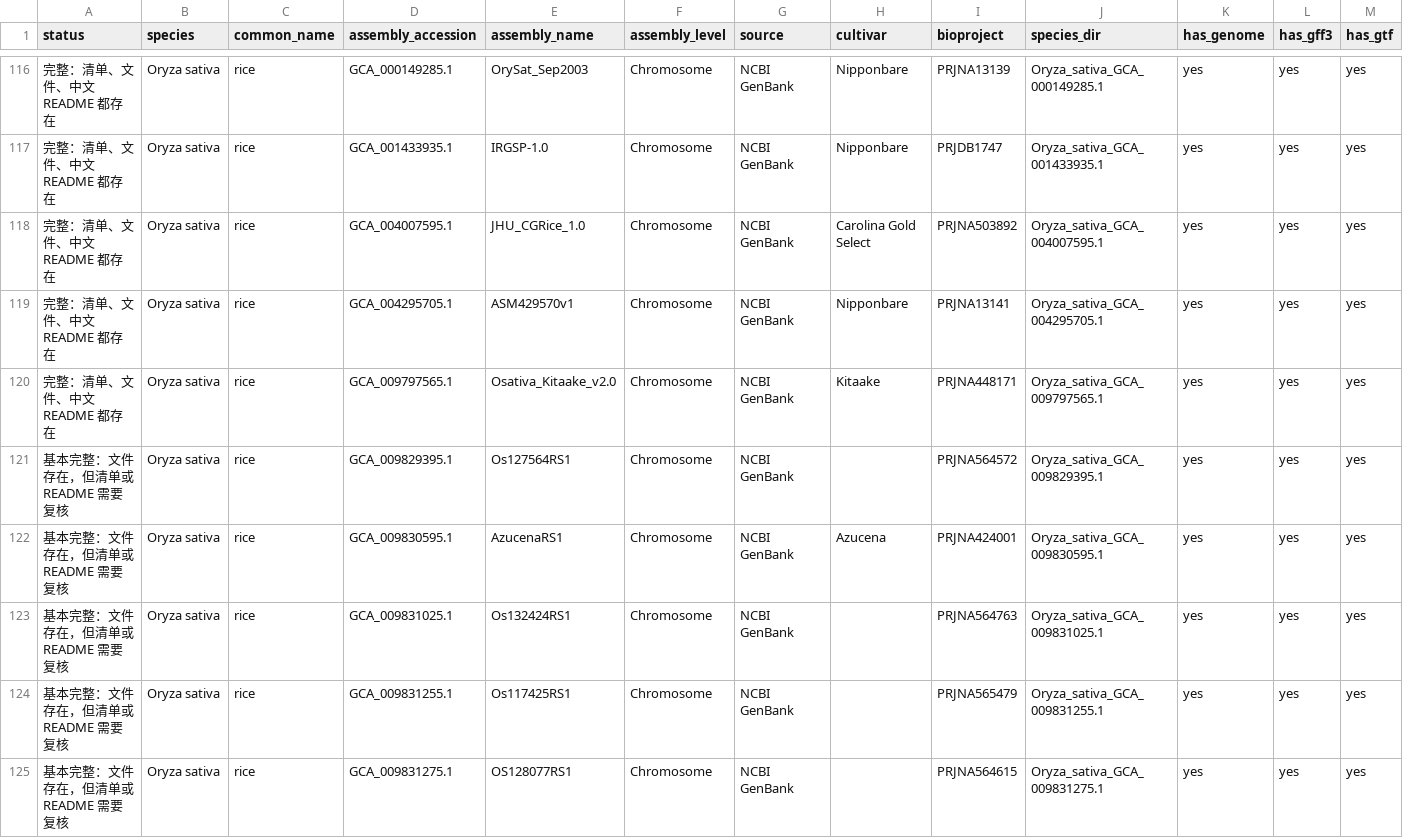
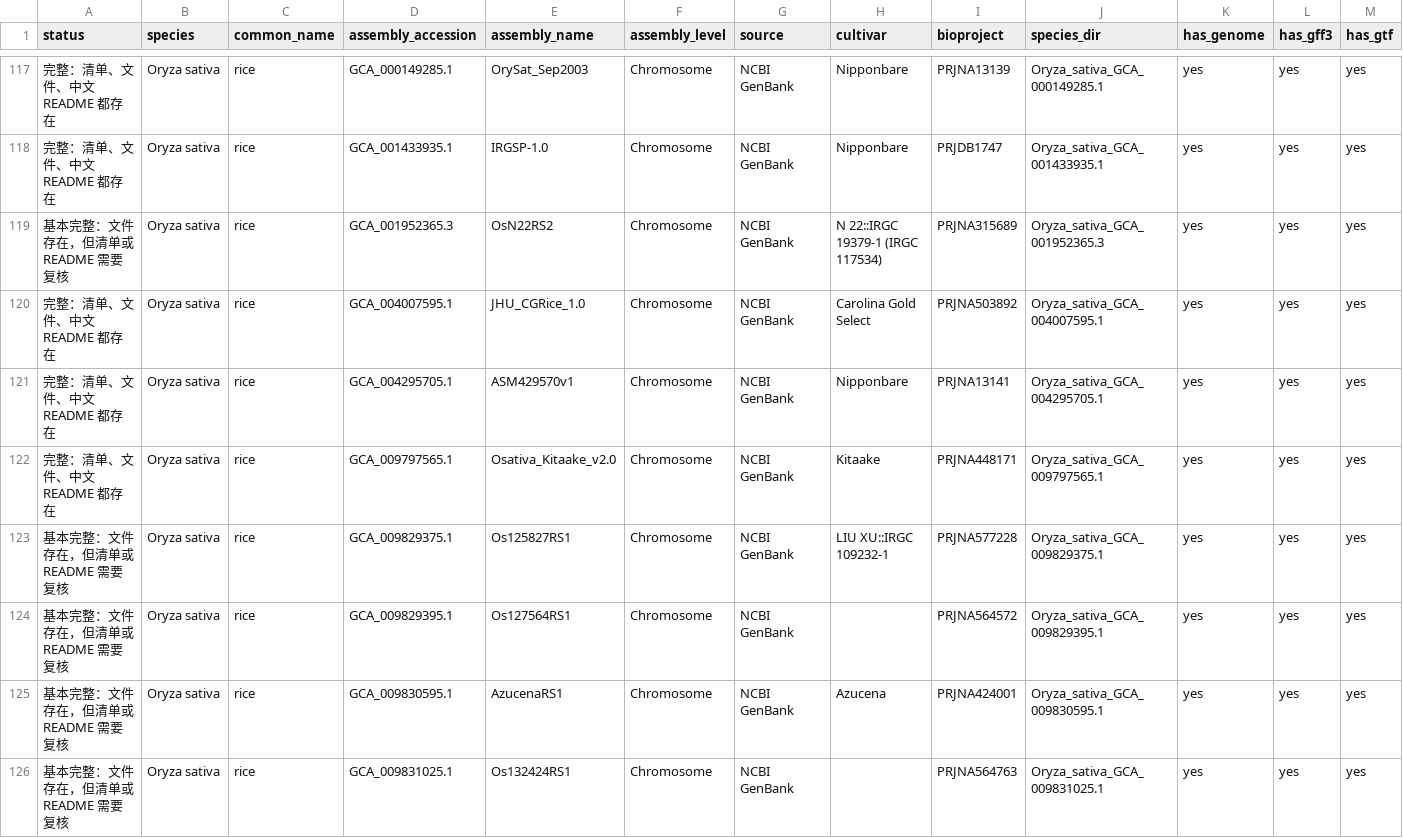
Before and after one commit to shuai19910911/genome, a TSV file: docs/completed-genome-index.tsv, drawn as a sheet; only a part is shown, gaps mark what is left out; the shorter side is filled out with more unchanged rows; rows hold the shown columns only; the diff covers the shown part only; the diff names each change by its address in the sheet, - before the commit and + after, or states it on an @@ line.

```diff
--- a/docs/completed-genome-index.tsv
+++ b/docs/completed-genome-index.tsv
+row 119: 基本完整：文件存在，但清单或 README 需要复核 | Oryza sativa | rice | GCA_001952365.3 | OsN22RS2 | Chromosome | NCBI GenBank | N 22::IRGC 19379-1 (IRGC 117534) | PRJNA315689 | Oryza_sativa_GCA_001952365.3 | yes | yes | yes
+row 123: 基本完整：文件存在，但清单或 README 需要复核 | Oryza sativa | rice | GCA_009829375.1 | Os125827RS1 | Chromosome | NCBI GenBank | LIU XU::IRGC 109232-1 | PRJNA577228 | Oryza_sativa_GCA_009829375.1 | yes | yes | yes
```
Also changed, not shown: 3 added rows elsewhere in this file, 16 other files.
